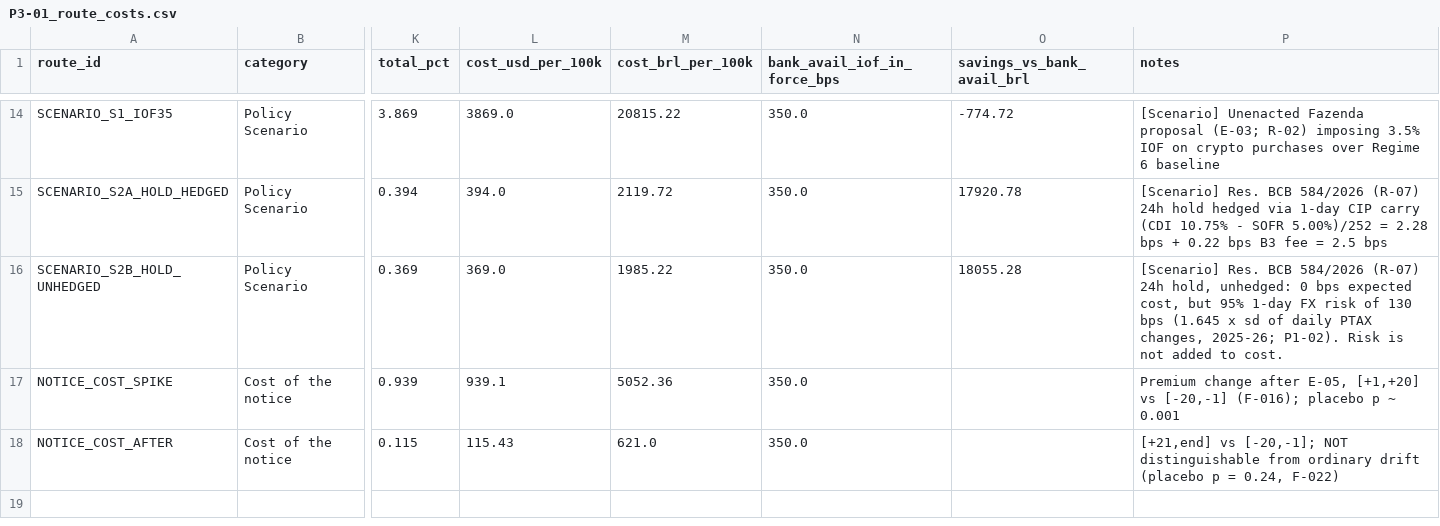
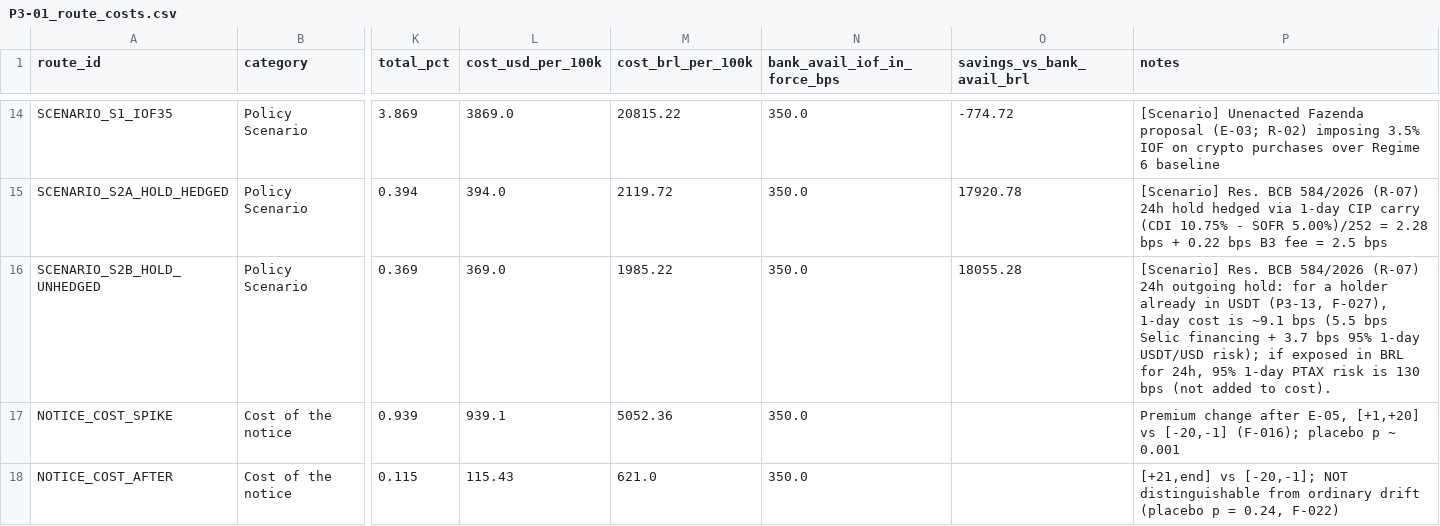
Before and after one commit to out-of-sample/7-datathon-fgv-eesp, a CSV file: results/tables/P3-01_route_costs.csv, drawn as a sheet; only a part is shown, gaps mark what is left out; the diff names each change by its address in the sheet, - before the commit and + after, or states it on an @@ line.

```diff
--- a/results/tables/P3-01_route_costs.csv
+++ b/results/tables/P3-01_route_costs.csv
-P16 (notes): …(R-07) 24h hold, unhedged: 0 bps expected cost, but 95% 1-day FX risk of 130 bps (1.645 x sd of daily PTAX changes, 2025-26; P1-02). Risk is not added to cost.
+P16 (notes): …(R-07) 24h outgoing hold: for a holder already in USDT (P3-13, F-027), 1-day cost is ~9.1 bps (5.5 bps Selic financing + 3.7 bps 95% 1-day USDT/USD risk); if exposed in BRL for 24h, 95% 1-day PTAX risk is 130 bps (not added to cost).
```
Also changed, not shown: 19 other files.
